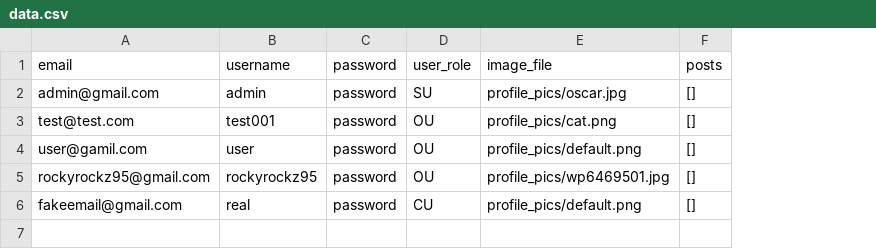
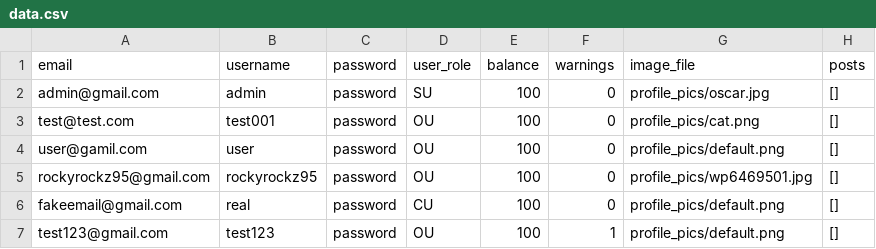
Before and after one commit to rockyrockz95/Mini-Twitter, a CSV file: data.csv, drawn as a sheet; the diff names each change by its address in the sheet, - before the commit and + after, or states it on an @@ line.

Commit message:
SU dashboard changes, payment/balance, warnings

```diff
--- a/data.csv
+++ b/data.csv
+column E (balance), rows 2-6: all 100
+column F (warnings), rows 2-6: all 0
+row 7: test123@gmail.com | test123 | password | OU | 100 | 1 | profile_pics/default.png | []
```
Also changed, not shown: complaints.csv, posts.csv, 11 other files.
